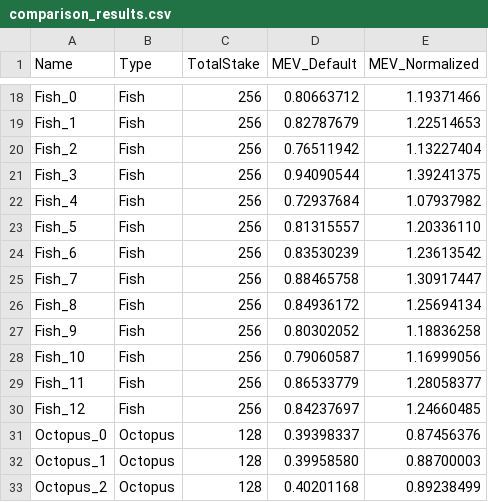
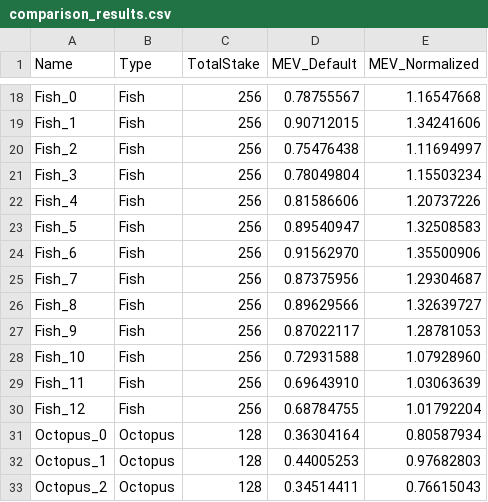
Before and after one commit to Hareer414/MEV-Stake-Normalization-java, a CSV file: comparison_results.csv, drawn as a sheet; only a part is shown, gaps mark what is left out; the diff covers the shown part only; the diff names each change by its address in the sheet, - before the commit and + after, or states it on an @@ line.

```diff
--- a/comparison_results.csv
+++ b/comparison_results.csv
-D18 (MEV_Default): 0.80663712
+D18 (MEV_Default): 0.78755567
-E18 (MEV_Normalized): 1.19371466
+E18 (MEV_Normalized): 1.16547668
-D19 (MEV_Default): 0.82787679
+D19 (MEV_Default): 0.90712015
-E19 (MEV_Normalized): 1.22514653
+E19 (MEV_Normalized): 1.34241606
-D20 (MEV_Default): 0.76511942
+D20 (MEV_Default): 0.75476438
-E20 (MEV_Normalized): 1.13227404
+E20 (MEV_Normalized): 1.11694997
-D21 (MEV_Default): 0.94090544
+D21 (MEV_Default): 0.78049804
-E21 (MEV_Normalized): 1.39241375
+E21 (MEV_Normalized): 1.15503234
-D22 (MEV_Default): 0.72937684
+D22 (MEV_Default): 0.81586606
-E22 (MEV_Normalized): 1.07937982
+E22 (MEV_Normalized): 1.20737226
-D23 (MEV_Default): 0.81315557
+D23 (MEV_Default): 0.89540947
-E23 (MEV_Normalized): 1.20336110
+E23 (MEV_Normalized): 1.32508583
-D24 (MEV_Default): 0.83530239
+D24 (MEV_Default): 0.91562970
-E24 (MEV_Normalized): 1.23613542
+E24 (MEV_Normalized): 1.35500906
-D25 (MEV_Default): 0.88465758
+D25 (MEV_Default): 0.87375956
-E25 (MEV_Normalized): 1.30917447
+E25 (MEV_Normalized): 1.29304687
-D26 (MEV_Default): 0.84936172
+D26 (MEV_Default): 0.89629566
-E26 (MEV_Normalized): 1.25694134
+E26 (MEV_Normalized): 1.32639727
-D27 (MEV_Default): 0.80302052
+D27 (MEV_Default): 0.87022117
-E27 (MEV_Normalized): 1.18836258
+E27 (MEV_Normalized): 1.28781053
-D28 (MEV_Default): 0.79060587
+D28 (MEV_Default): 0.72931588
-E28 (MEV_Normalized): 1.16999056
+E28 (MEV_Normalized): 1.07928960
-D29 (MEV_Default): 0.86533779
+D29 (MEV_Default): 0.69643910
-E29 (MEV_Normalized): 1.28058377
+E29 (MEV_Normalized): 1.03063639
-D30 (MEV_Default): 0.84237697
+D30 (MEV_Default): 0.68784755
-E30 (MEV_Normalized): 1.24660485
+E30 (MEV_Normalized): 1.01792204
-D31 (MEV_Default): 0.39398337
+D31 (MEV_Default): 0.36304164
-E31 (MEV_Normalized): 0.87456376
+E31 (MEV_Normalized): 0.80587934
-D32 (MEV_Default): 0.39958580
+D32 (MEV_Default): 0.44005253
-E32 (MEV_Normalized): 0.88700003
+E32 (MEV_Normalized): 0.97682803
-D33 (MEV_Default): 0.40201168
+D33 (MEV_Default): 0.34514411
-E33 (MEV_Normalized): 0.89238499
+E33 (MEV_Normalized): 0.76615043
```
Also changed, not shown: 136 edited cells elsewhere in this file.
